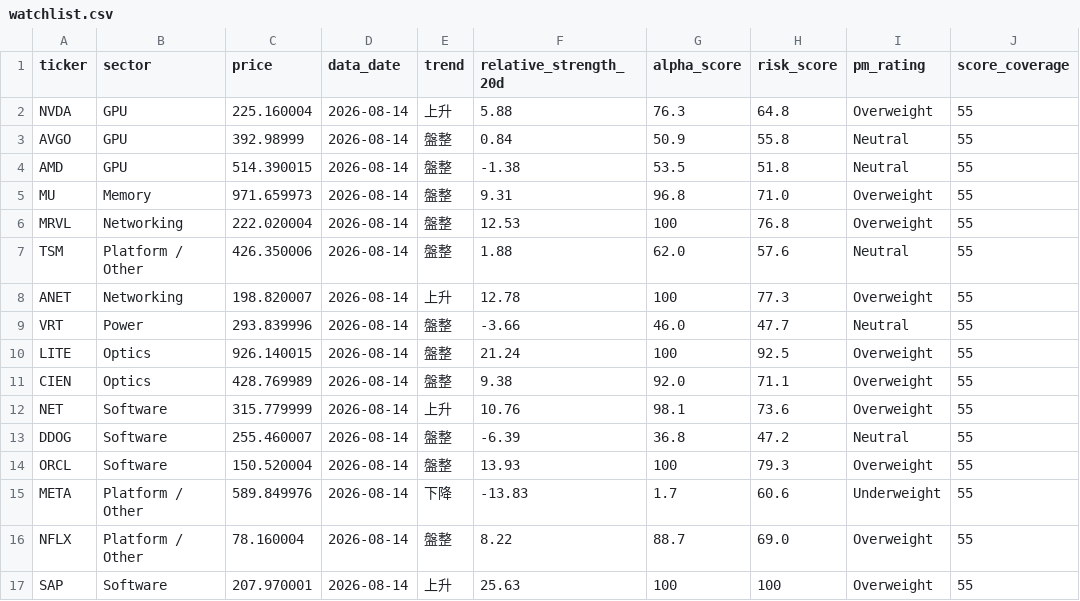
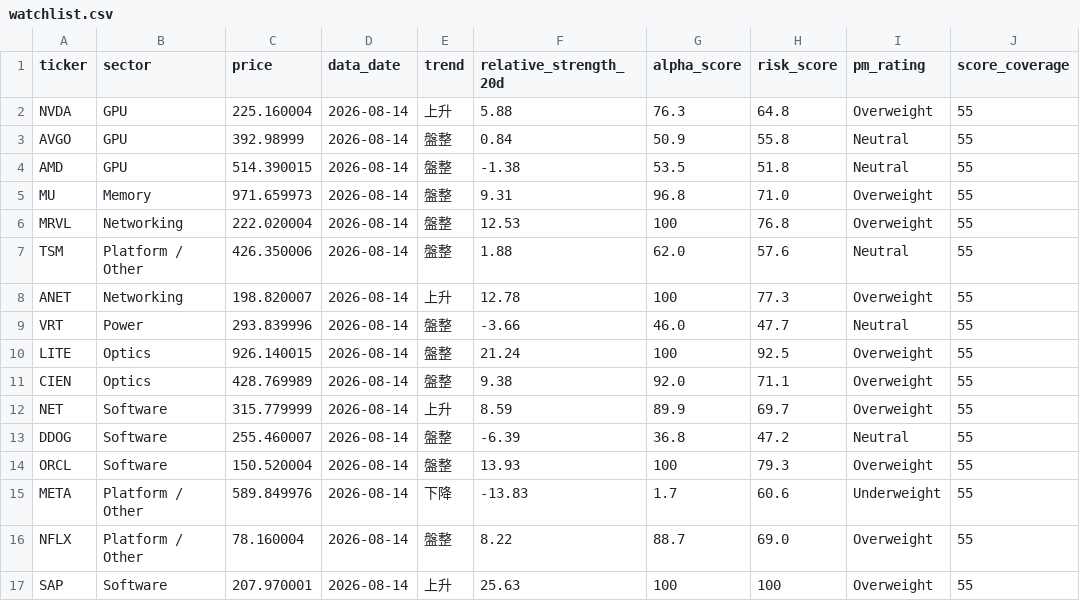
Before and after one commit to CharlesSunDATA/data_analyst_financial-report, a CSV file: data/watchlist.csv, drawn as a sheet.

```diff
--- a/data/watchlist.csv
+++ b/data/watchlist.csv
@@ -11,3 +11,3 @@ LITE,Optics,926.140015,2026-08-14,盤整,21.24,100,92.5,Overweight,55
 CIEN,Optics,428.769989,2026-08-14,盤整,9.38,92.0,71.1,Overweight,55
-NET,Software,315.779999,2026-08-14,上升,10.76,98.1,73.6,Overweight,55
+NET,Software,315.779999,2026-08-14,上升,8.59,89.9,69.7,Overweight,55
 DDOG,Software,255.460007,2026-08-14,盤整,-6.39,36.8,47.2,Neutral,55
```
Also changed, not shown: data/sector_rotation.csv, 4 other files.
